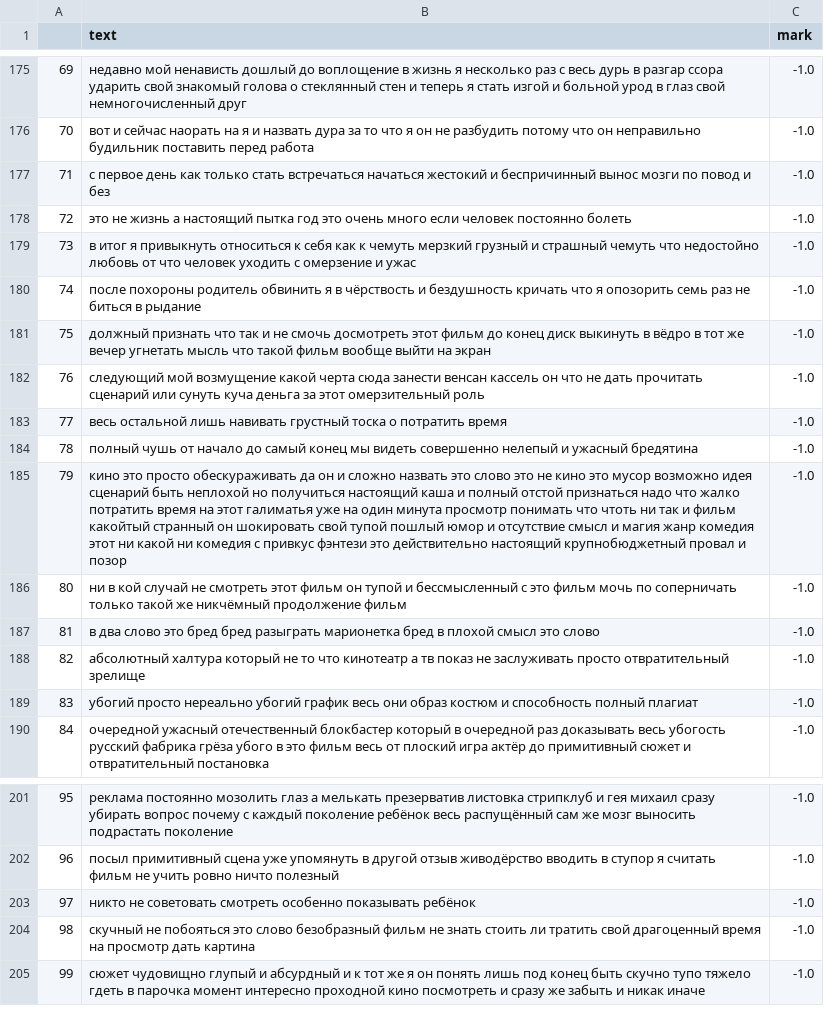
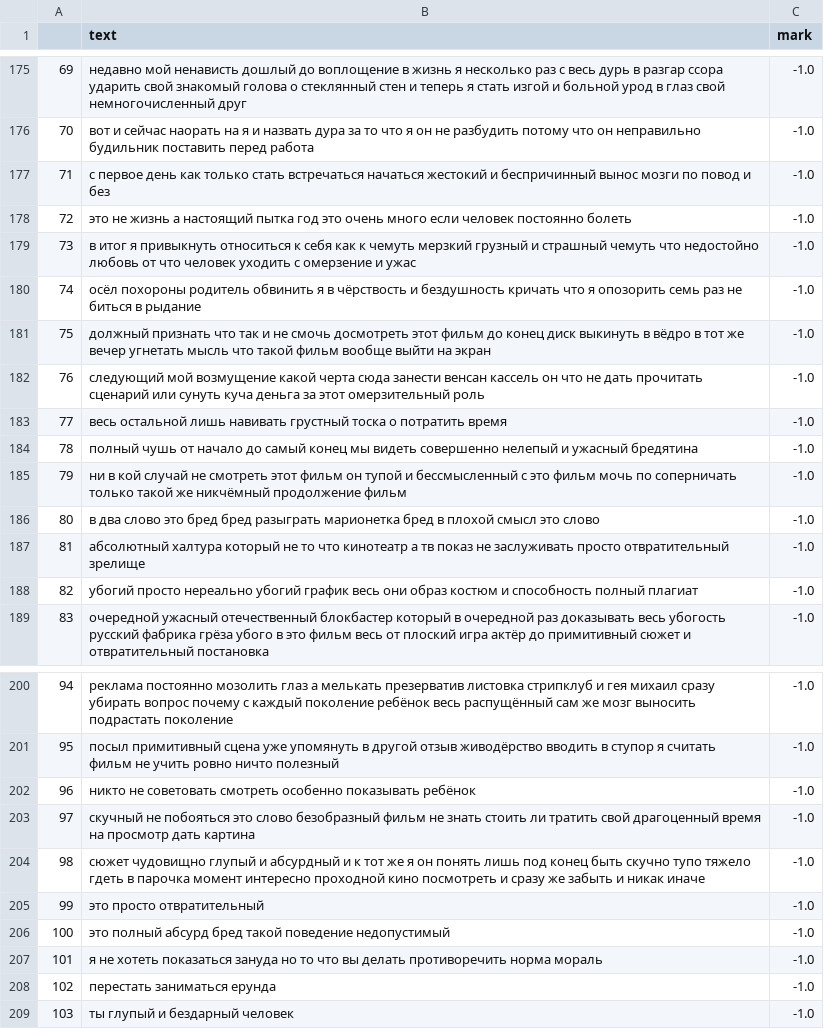
Before and after one commit to noname19871/TelegramSentimentAnalysis, a CSV file: cleaned_text.csv, drawn as a sheet; only a part is shown, gaps mark what is left out; removed rows and columns are numbered as before the commit, all else as after; the diff names each change by its address in the sheet, - before the commit and + after, or states it on an @@ line.

```diff
--- a/cleaned_text.csv
+++ b/cleaned_text.csv
-B180 (text): после похороны родитель…
+B180 (text): осёл похороны родитель…
-row 185: 79 | кино это просто обескураживать да он и сложно назвать это слово это не кино это мусор возможно идея сценарий быть неплохой но получиться настоящий каша и полный отстой признаться надо что жалко потратить время на этот галиматья уже на один минута просмотр понимать что чтоть ни так и фильм какойтый странный он шокировать свой тупой пошлый юмор и отсутствие смысл и магия жанр комедия этот ни какой ни комедия с привкус фэнтези это действительно настоящий крупнобюджетный провал и позор | -1.0
@@ column A renumbered between rows 185 and 204 @@
+row 205: 99 | это просто отвратительный | -1.0
+row 206: 100 | это полный абсурд бред такой поведение недопустимый | -1.0
+row 207: 101 | я не хотеть показаться зануда но то что вы делать противоречить норма мораль | -1.0
+row 208: 102 | перестать заниматься ерунда | -1.0
+row 209: 103 | ты глупый и бездарный человек | -1.0
```
Also changed, not shown: data/mydata/negative.csv, 7 other files.
